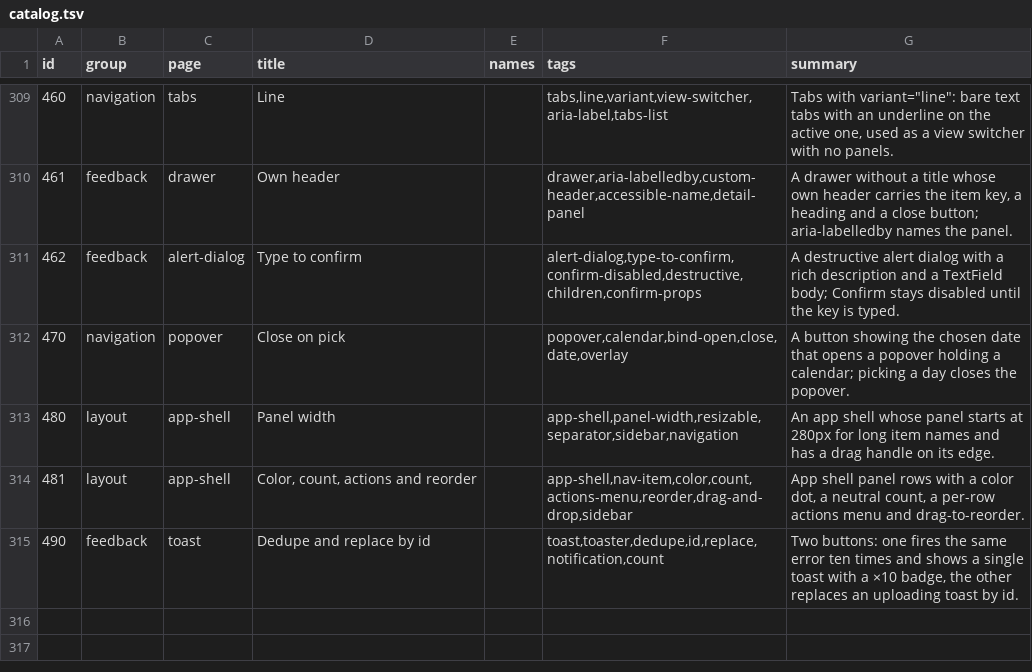
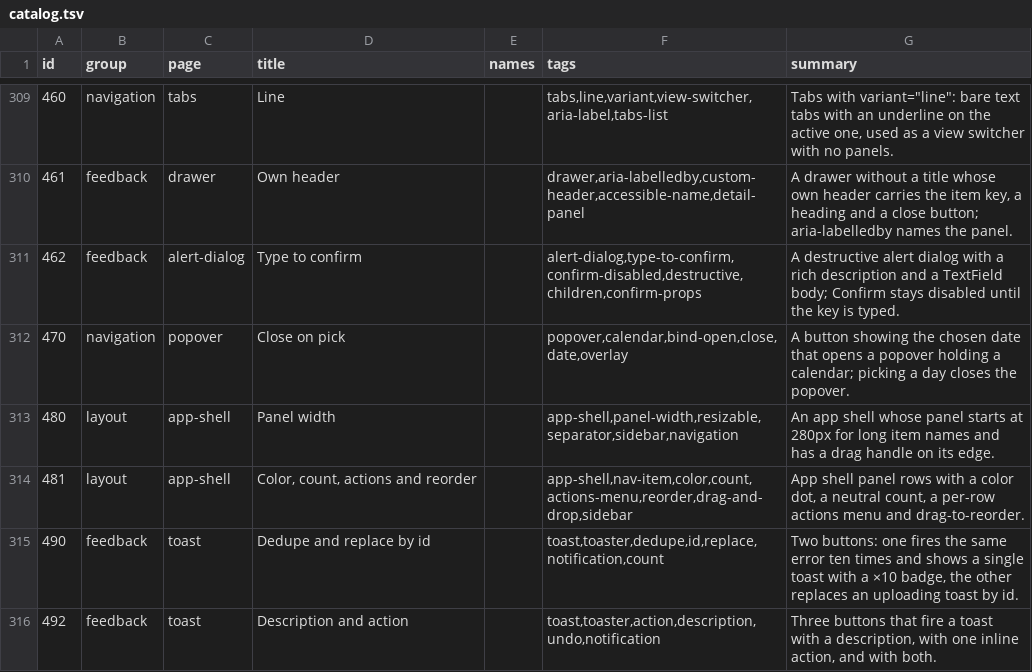
Before and after one commit to Nitjsefnie-OSC/ui, a TSV file: site/public/api/v1/en/catalog.tsv, drawn as a sheet; only a part is shown, gaps mark what is left out; the diff names each change by its address in the sheet, - before the commit and + after, or states it on an @@ line.

Commit message:
feat: toast description, inline action, pause on hover/focus, Escape (#356)

```diff
--- a/site/public/api/v1/en/catalog.tsv
+++ b/site/public/api/v1/en/catalog.tsv
+row 316: 492 | feedback | toast | Description and action |  | toast,toaster,action,description,undo,notification | Three buttons that fire a toast with a description, with one inline action, and with both.
```
Also changed, not shown: 18 other files.
